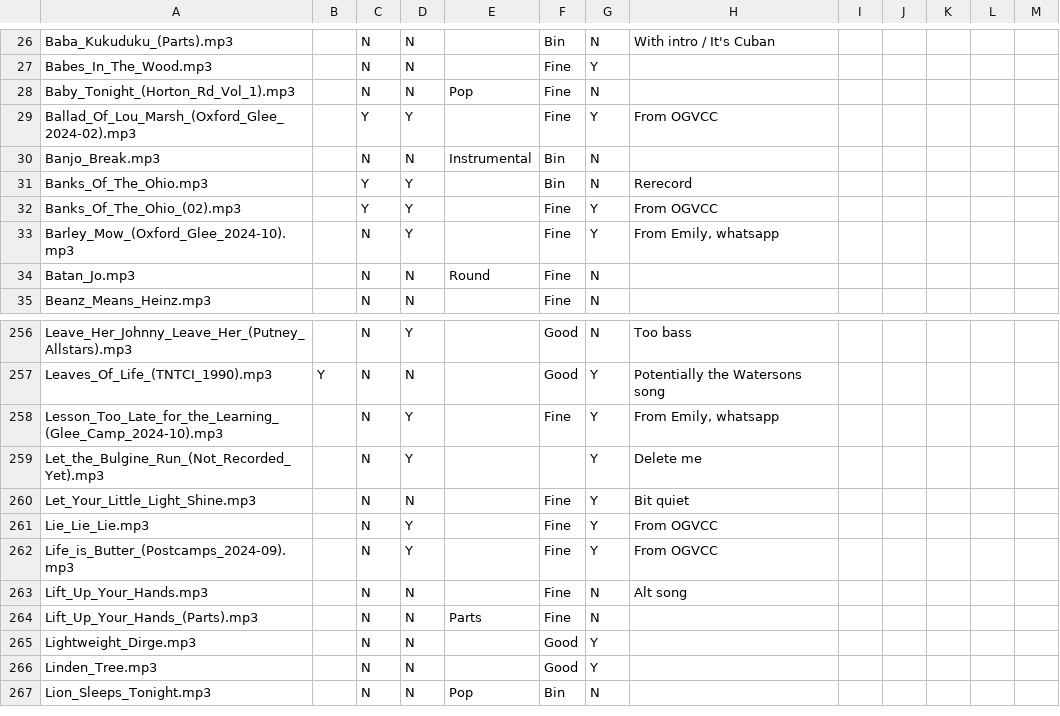
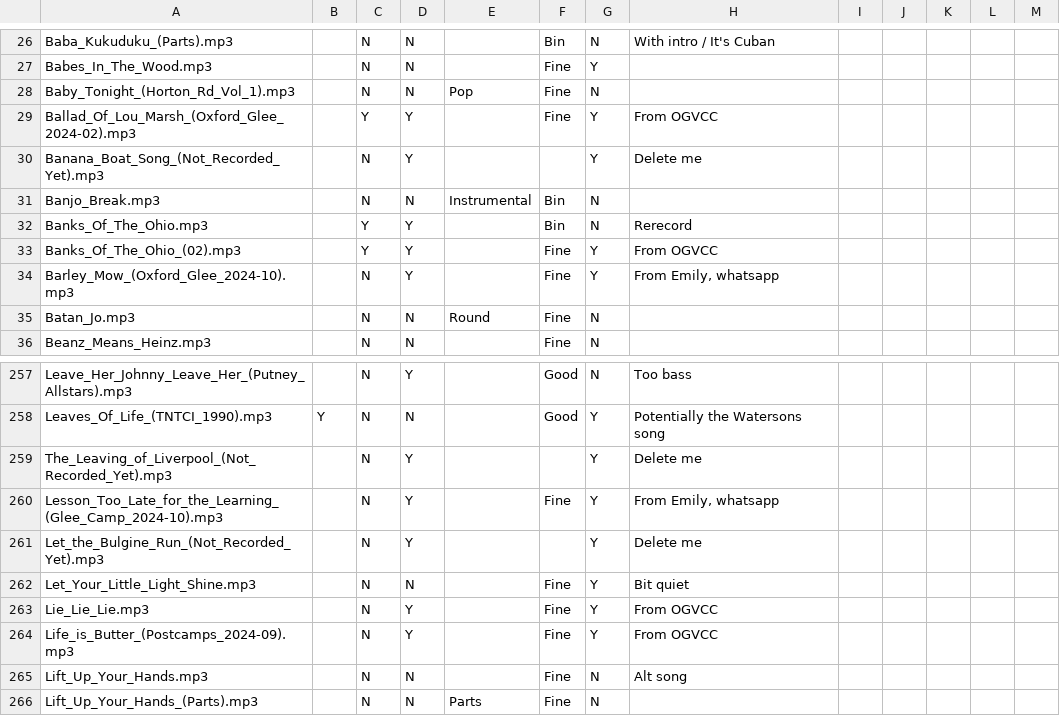
Before and after one commit to IMP1/virtualcampfire, a CSV file: songs.csv, drawn as a sheet; only a part is shown, gaps mark what is left out; the shorter side is filled out with more unchanged rows; the diff names each change by its address in the sheet, - before the commit and + after, or states it on an @@ line.

Commit message:
Leaving of Liverpool

```diff
--- a/songs.csv
+++ b/songs.csv
+row 30: Banana_Boat_Song_(Not_Recorded_Yet).mp3 |  | N | Y |  |  | Y | Delete me
+row 259: The_Leaving_of_Liverpool_(Not_Recorded_Yet).mp3 |  | N | Y |  |  | Y | Delete me
```
Also changed, not shown: 4 other files.
